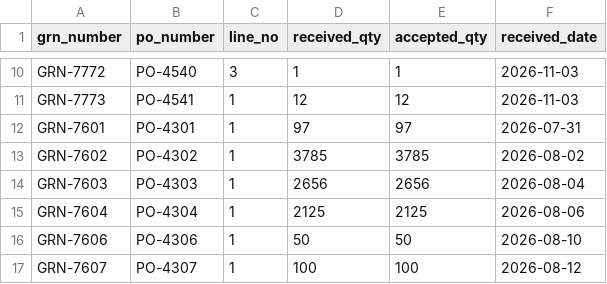
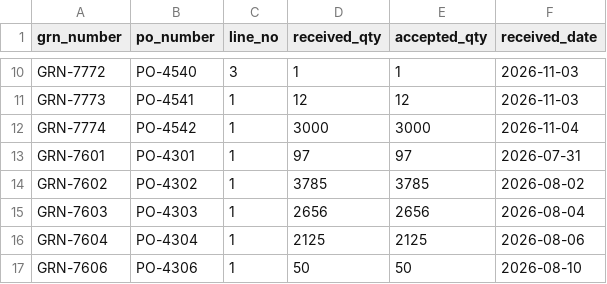
Before and after one commit to sh-yamm/Invoice-Automation-Agent, a CSV file: data/erp/goods_receipts.csv, drawn as a sheet; only a part is shown, gaps mark what is left out; the shorter side is filled out with more unchanged rows.

```diff
--- a/data/erp/goods_receipts.csv
+++ b/data/erp/goods_receipts.csv
@@ -11,2 +11,3 @@ GRN-7772,PO-4540,3,1,1,2026-11-03
 GRN-7773,PO-4541,1,12,12,2026-11-03
+GRN-7774,PO-4542,1,3000,3000,2026-11-04
 GRN-7601,PO-4301,1,97,97,2026-07-31
```
Also changed, not shown: data/erp/purchase_orders.csv, 55 other files.
